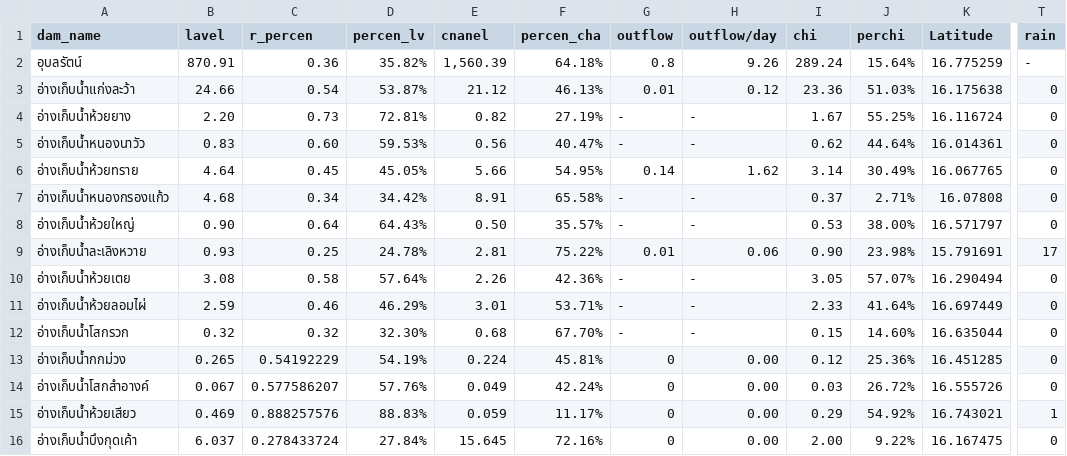
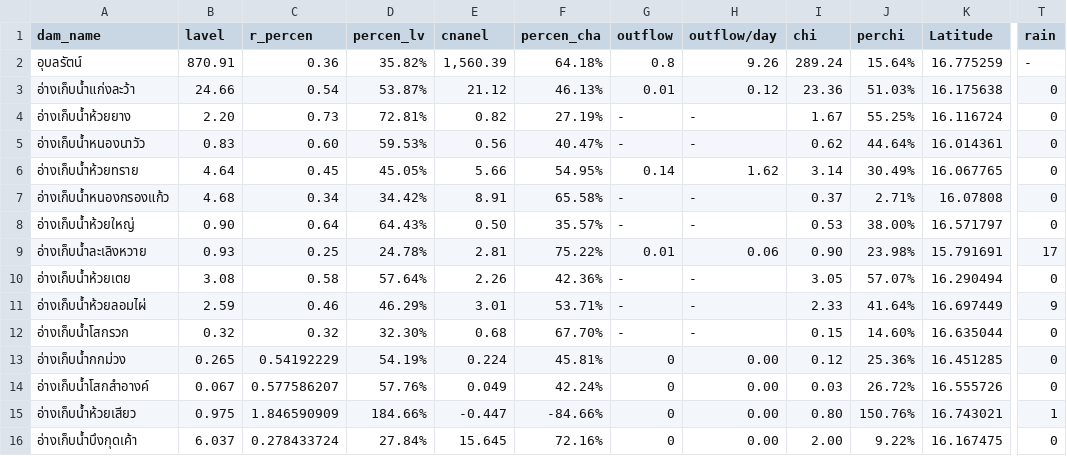
Before and after one commit to janeprapha/janemap, a CSV file: mapku.csv, drawn as a sheet; only a part is shown, gaps mark what is left out; the diff names each change by its address in the sheet, - before the commit and + after, or states it on an @@ line.

Commit message:
Add files via upload

```diff
--- a/mapku.csv
+++ b/mapku.csv
-T11 (rain): 0
+T11 (rain): 9
-B15 (lavel): 0.469
+B15 (lavel): 0.975
-C15 (r_percen): 0.888257576
+C15 (r_percen): 1.846590909
-D15 (percen_lv): 88.83%
+D15 (percen_lv): 184.66%
-E15 (cnanel): 0.059
+E15 (cnanel): -0.447
-F15 (percen_cha): 11.17%
+F15 (percen_cha): -84.66%
-I15 (chi): 0.29
+I15 (chi): 0.80
-J15 (perchi): 54.92%
+J15 (perchi): 150.76%
```
